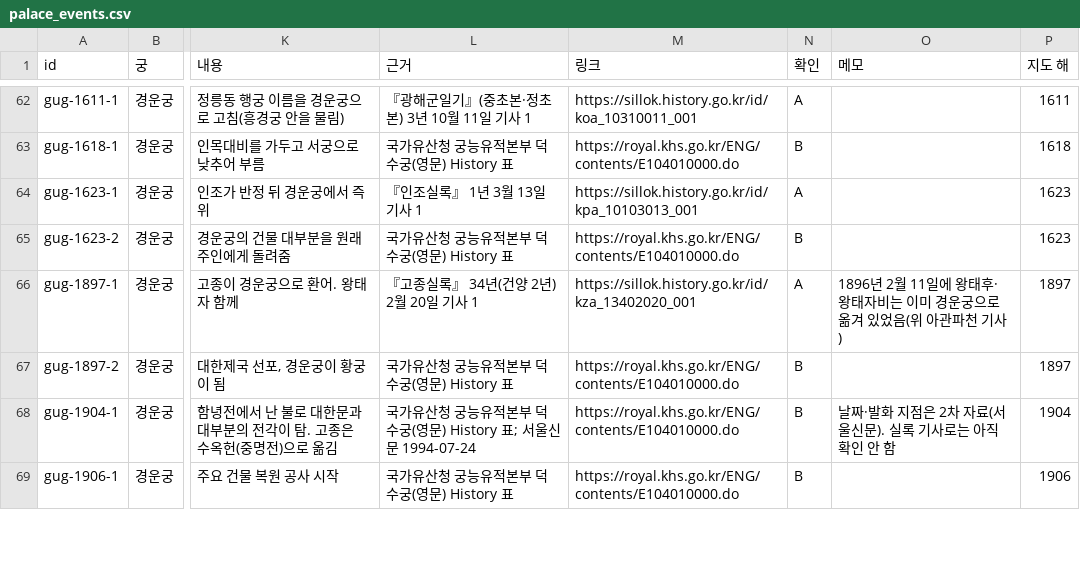
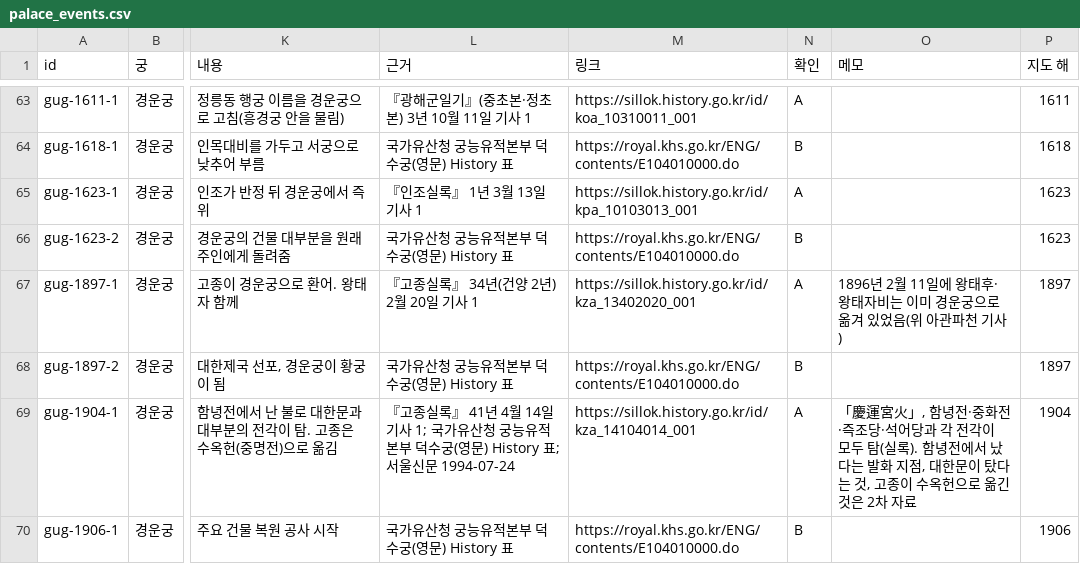
Before and after one commit to rosewein/rosewein.github.com, a CSV file: seoul-layer-map/data/palace_events.csv, drawn as a sheet; only a part is shown, gaps mark what is left out; addresses are those after the commit; the diff covers the shown part only; the diff names each change by its address in the sheet, - before the commit and + after, or states it on an @@ line.

```diff
--- a/seoul-layer-map/data/palace_events.csv
+++ b/seoul-layer-map/data/palace_events.csv
-L69 (근거): 국가유산…
+L69 (근거): 『고종실록』 41년 4월 14일 기사 1; 국가유산…
-M69 (링크): https://royal.khs.go.kr/ENG/contents/E104010000.do
+M69 (링크): https://sillok.history.go.kr/id/kza_14104014_001
-N69 (확인): B
+N69 (확인): A
-O69 (메모): 날짜·발화 지점은 2차 자료(서울신문). 실록 기사로는 아직 확인 안 함
+O69 (메모): 「慶運宮火」, 함녕전·중화전·즉조당·석어당과 각 전각이 모두 탐(실록). 함녕전에서 났다는 발화 지점, 대한문이 탔다는 것, 고종이 수옥헌으로 옮긴 것은 2차 자료
```
Also changed, not shown: 1 added row and 82 edited cells elsewhere in this file, 1 other file.
